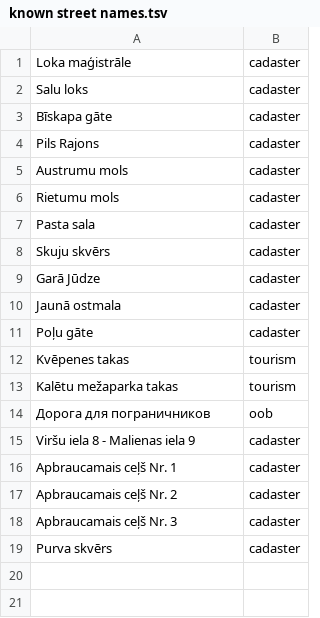
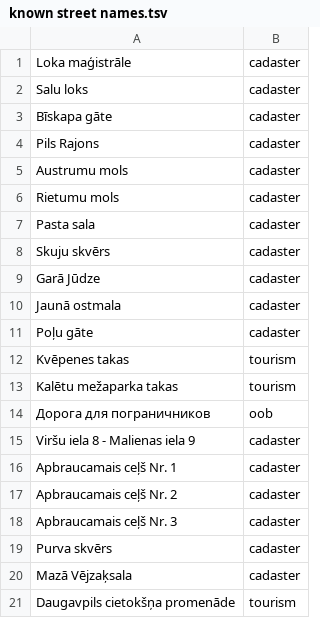
Before and after one commit to OSMLatvija/Osmalyzer, a TSV file: data/known street names.tsv, drawn as a sheet; the diff names each change by its address in the sheet, - before the commit and + after, or states it on an @@ line.

Commit message:
Add a few known street names

```diff
--- a/data/known street names.tsv
+++ b/data/known street names.tsv
+row 20: Mazā Vējzaķsala | cadaster
+row 21: Daugavpils cietokšņa promenāde | tourism
```
